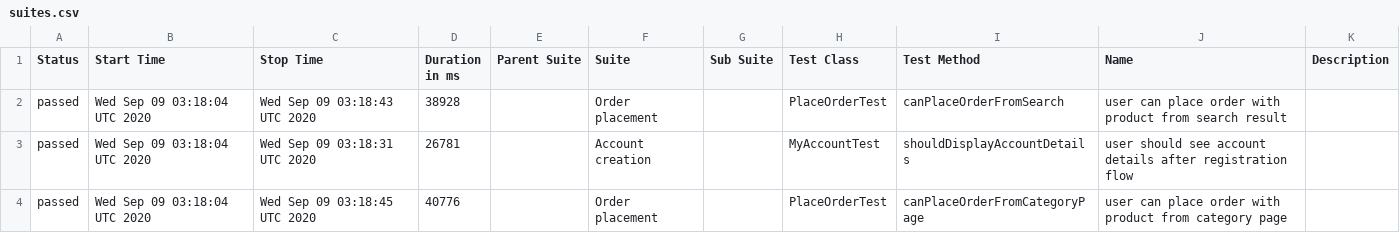
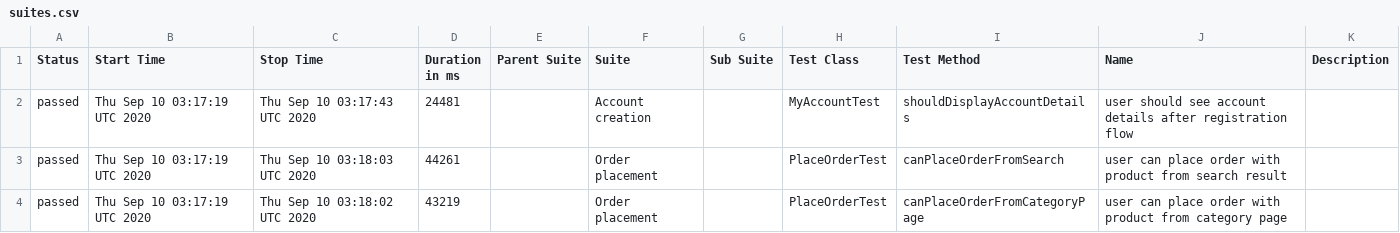
Before and after one commit to isandratskiy/automationpractice-github-actions-demo, a CSV file: data/suites.csv, drawn as a sheet.

```diff
--- a/data/suites.csv
+++ b/data/suites.csv
@@ -1,4 +1,4 @@
 "Status","Start Time","Stop Time","Duration in ms","Parent Suite","Suite","Sub Suite","Test Class","Test Method","Name","Description"
-"passed","Wed Sep 09 03:18:04 UTC 2020","Wed Sep 09 03:18:43 UTC 2020","38928","","Order placement","","PlaceOrderTest","canPlaceOrderFromSearch","user can place order with product from search result",""
-"passed","Wed Sep 09 03:18:04 UTC 2020","Wed Sep 09 03:18:31 UTC 2020","26781","","Account creation","","MyAccountTest","shouldDisplayAccountDetails","user should see account details after registration flow",""
-"passed","Wed Sep 09 03:18:04 UTC 2020","Wed Sep 09 03:18:45 UTC 2020","40776","","Order placement","","PlaceOrderTest","canPlaceOrderFromCategoryPage","user can place order with product from category page",""
+"passed","Thu Sep 10 03:17:19 UTC 2020","Thu Sep 10 03:17:43 UTC 2020","24481","","Account creation","","MyAccountTest","shouldDisplayAccountDetails","user should see account details after registration flow",""
+"passed","Thu Sep 10 03:17:19 UTC 2020","Thu Sep 10 03:18:03 UTC 2020","44261","","Order placement","","PlaceOrderTest","canPlaceOrderFromSearch","user can place order with product from search result",""
+"passed","Thu Sep 10 03:17:19 UTC 2020","Thu Sep 10 03:18:02 UTC 2020","43219","","Order placement","","PlaceOrderTest","canPlaceOrderFromCategoryPage","user can place order with product from category page",""
```
Also changed, not shown: 16 other files.
